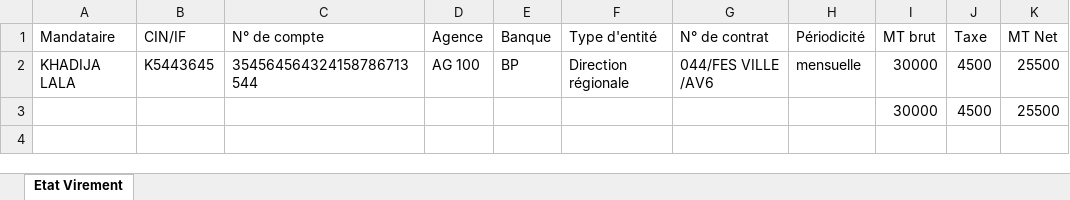
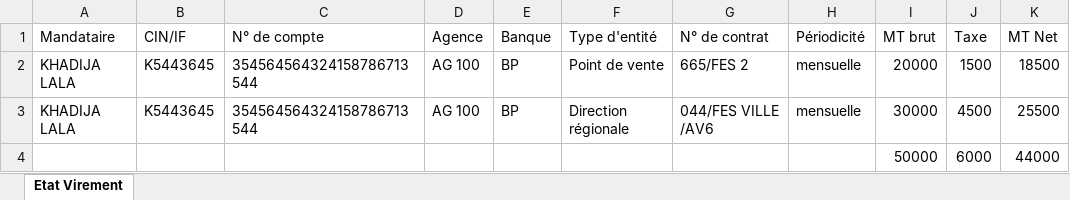
Before and after one commit to anasmasti/loyer-back, an Excel workbook: download/generated situation/état_des_virements_xlsx/état_des_virements_4_2024.xlsx, sheet Etat Virement, drawn as a sheet; values as stored, in another font and other column widths than the file's, no borders; removed rows and columns are numbered as before the commit, all else as after; the diff names each change by its address in the sheet, - before the commit and + after, or states it on an @@ line.

```diff
--- a/download/generated situation/état_des_virements_xlsx/état_des_virements_4_2024.xlsx (sheet Etat Virement)
+++ b/download/generated situation/état_des_virements_xlsx/état_des_virements_4_2024.xlsx (sheet Etat Virement)
+row 2: KHADIJA LALA | K5443645 | 354564564324158786713544 | AG 100 | BP | Point de vente | 665/FES 2 | mensuelle | 20000 | 1500 | 18500
-row 3:  |  |  |  |  |  |  |  | 30000 | 4500 | 25500
+row 4:  |  |  |  |  |  |  |  | 50000 | 6000 | 44000
```
Also changed, not shown: download/generated situation/état_des_taxes_xlsx/état_des_taxes_4_2024.xlsx, 11 other files.
